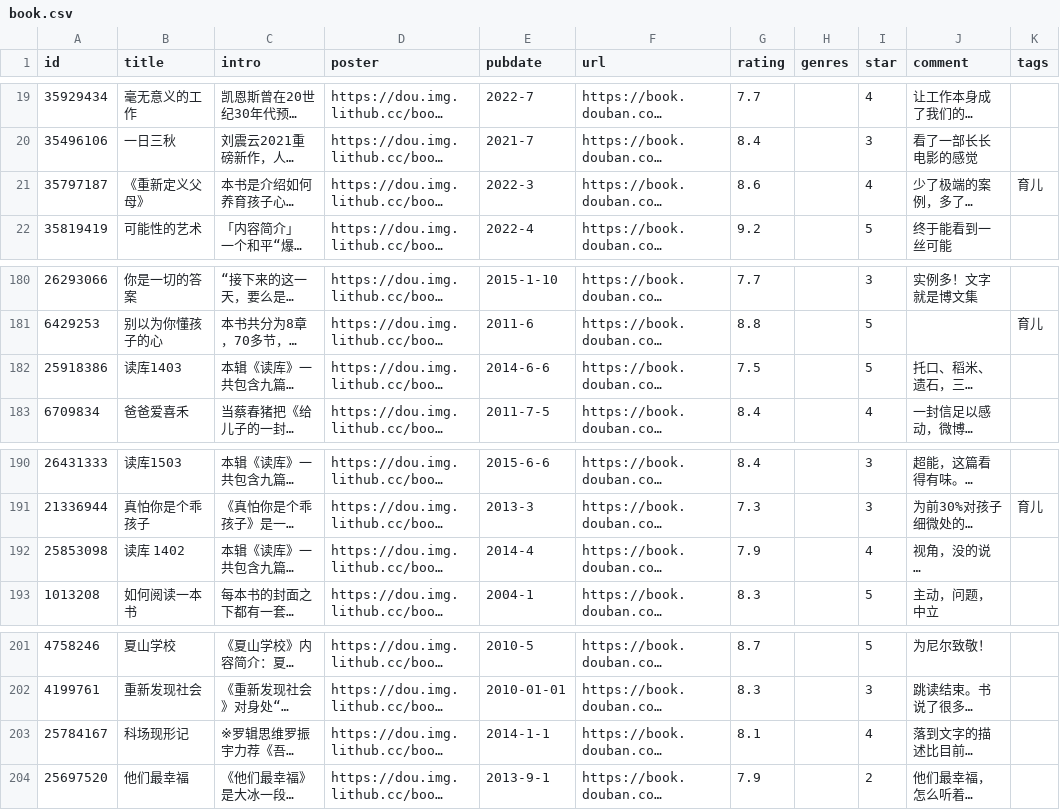
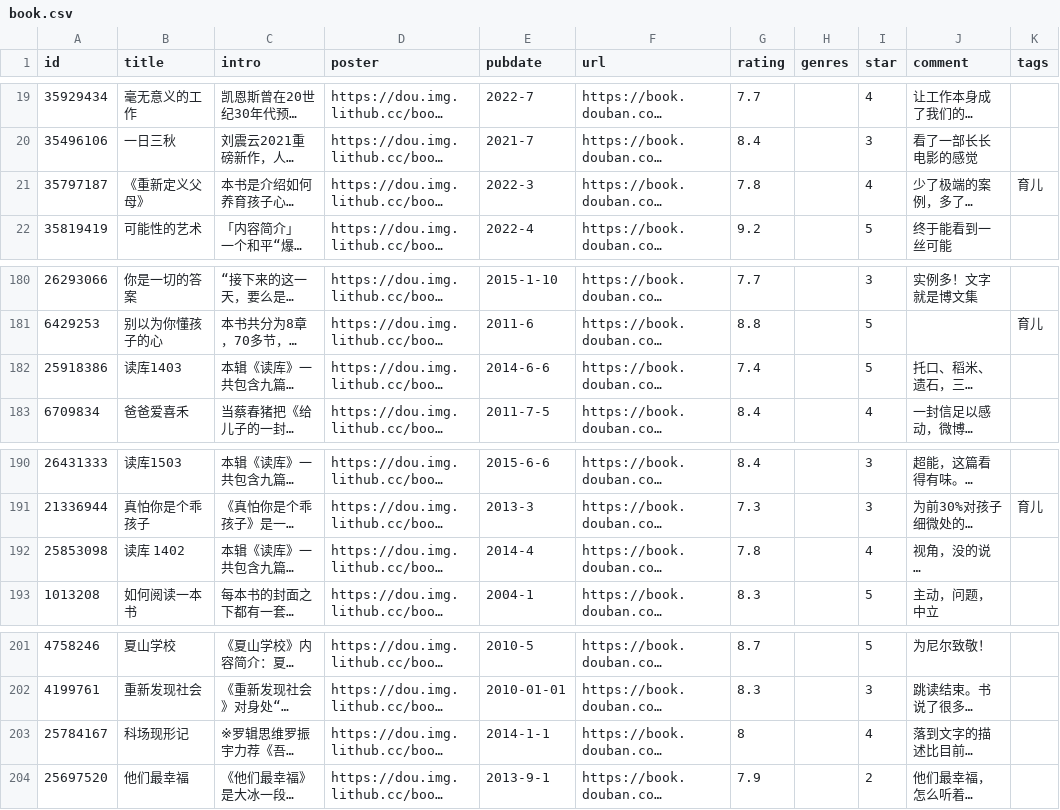
Before and after one commit to lmm214/douban, a CSV file: data/douban/book.csv, drawn as a sheet; only a part is shown, gaps mark what is left out; long unchanged cells end in …; the diff names each change by its address in the sheet, - before the commit and + after, or states it on an @@ line.

Commit message:
chore: update douban data

```diff
--- a/data/douban/book.csv
+++ b/data/douban/book.csv
-G21 (rating): 8.6
+G21 (rating): 7.8
-G182 (rating): 7.5
+G182 (rating): 7.4
-G192 (rating): 7.9
+G192 (rating): 7.8
-G203 (rating): 8.1
+G203 (rating): 8
```
